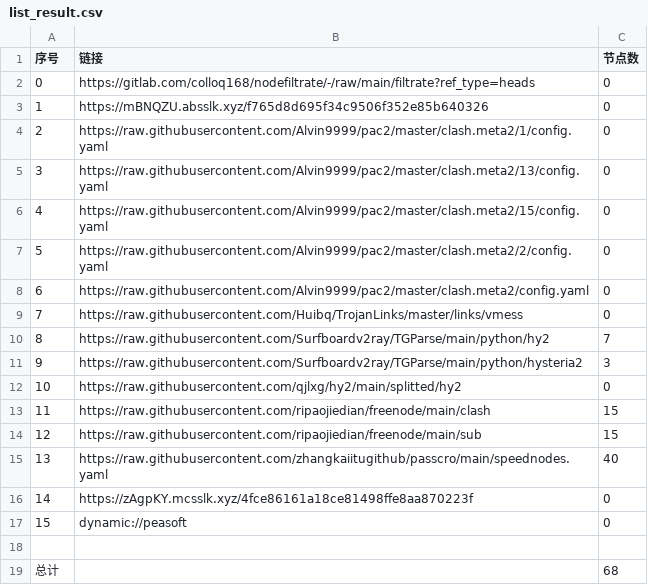
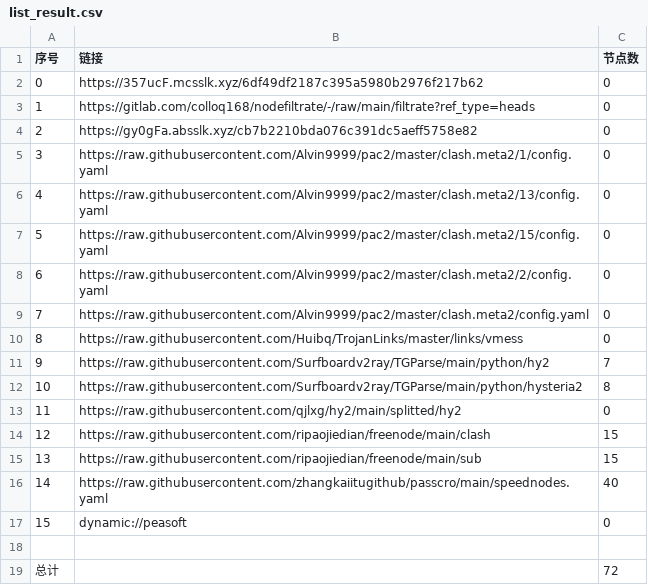
Before and after one commit to leo-qin815/AutoMergePublicNodes, a CSV file: list_result.csv, drawn as a sheet; removed rows and columns are numbered as before the commit, all else as after; the diff names each change by its address in the sheet, - before the commit and + after, or states it on an @@ line.

```diff
--- a/list_result.csv
+++ b/list_result.csv
+row 2: 0 | https://357ucF.mcsslk.xyz/6df49df2187c395a5980b2976f217b62 | 0
@@ column A (序号) renumbered between rows 3 and 16 @@
-B4 (链接): https://mBNQZU.absslk.xyz/f765d8d695f34c9506f352e85b640326
+B4 (链接): https://gy0gFa.absslk.xyz/cb7b2210bda076c391dc5aeff5758e82
-C12 (节点数): 3
+C12 (节点数): 8
-row 16: 14 | https://zAgpKY.mcsslk.xyz/4fce86161a18ce81498ffe8aa870223f | 0
-C19 (节点数): 68
+C19 (节点数): 72
```
Also changed, not shown: 20 other files.
